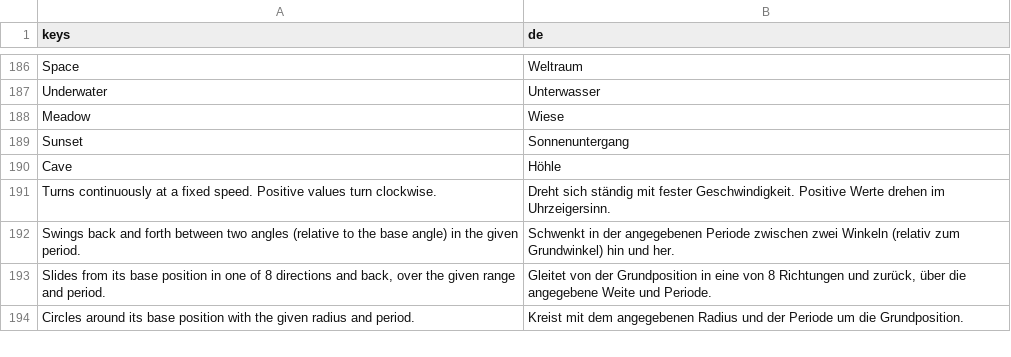
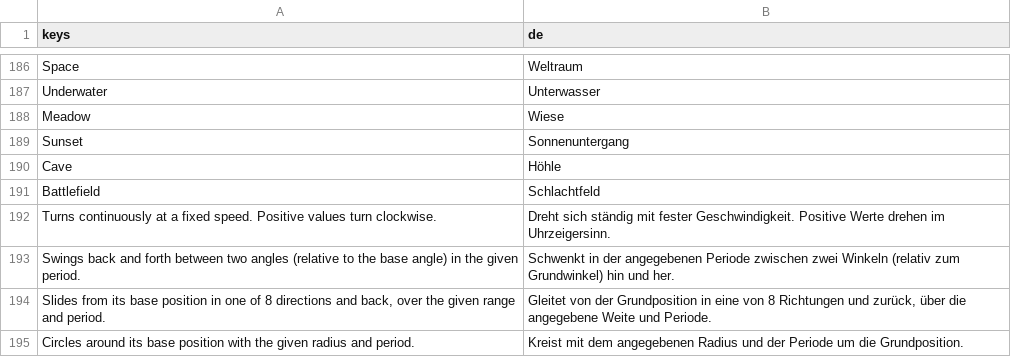
Before and after one commit to incredibleLeitman/BarrelBounce, a CSV file: assets/i18n/strings.csv, drawn as a sheet; only a part is shown, gaps mark what is left out; the diff names each change by its address in the sheet, - before the commit and + after, or states it on an @@ line.

```diff
--- a/assets/i18n/strings.csv
+++ b/assets/i18n/strings.csv
+row 191: Battlefield | Schlachtfeld
```
Also changed, not shown: 3 other files.
